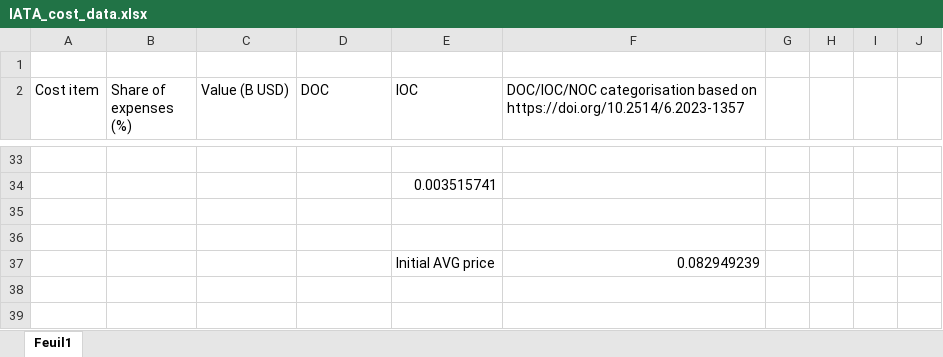
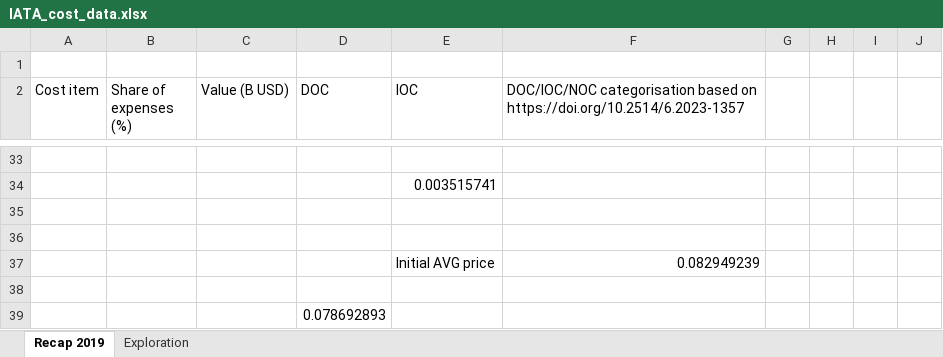
Before and after one commit to AeroMAPS/AeroMAPS, an Excel workbook: aeromaps/resources/cost_data/IATA_cost_data.xlsx, sheet Recap 2019, drawn as a sheet; only a part is shown, gaps mark what is left out; values as stored, in another font and other column widths than the file's, no borders; charts and pictures not drawn; the diff names each change by its address in the sheet, - before the commit and + after, or states it on an @@ line.

```diff
--- a/aeromaps/resources/cost_data/IATA_cost_data.xlsx (sheet Recap 2019)
+++ b/aeromaps/resources/cost_data/IATA_cost_data.xlsx (sheet Recap 2019)
-sheet tab: Feuil1
+sheet tab: Recap 2019
+sheet tab: Exploration
+row 38: (empty)
+row 39:  |  |  | 0.078692893
```
Also changed, not shown: charts or pictures, 5 other files.
